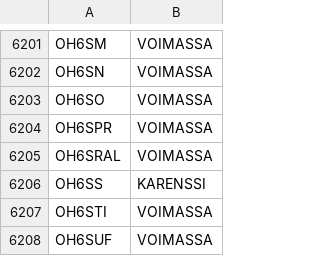
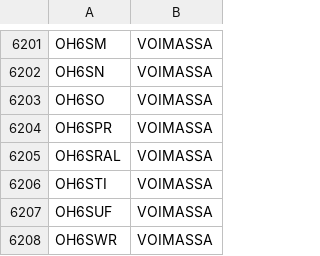
Before and after one commit to OH6AD/koolit, a TSV file: oh-callsigns.tsv, drawn as a sheet; only a part is shown, gaps mark what is left out; the shorter side is filled out with more unchanged rows.

Commit message:
Update call signs

```diff
--- a/oh-callsigns.tsv
+++ b/oh-callsigns.tsv
@@ -6205,3 +6205,2 @@ OH6SPR	VOIMASSA
 OH6SRAL	VOIMASSA	
-OH6SS	KARENSSI	
 OH6STI	VOIMASSA	
```
